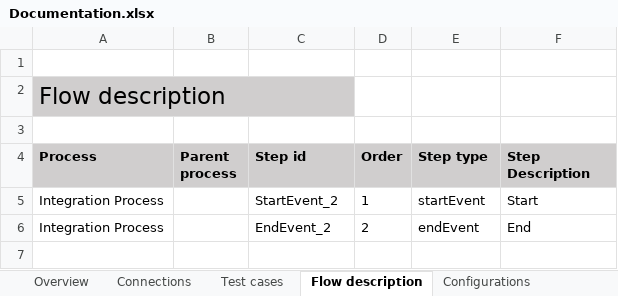
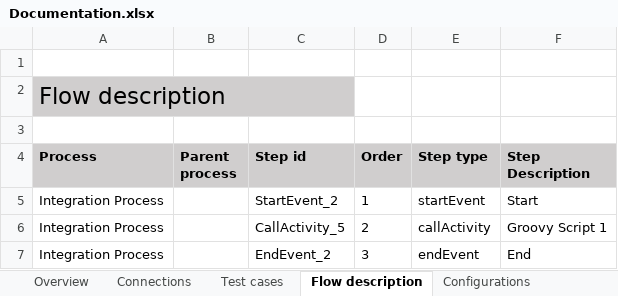
Before and after one commit to afl-figaf/cpi-repo, an Excel workbook: NewPackage/IntegrationFlow/Test_Flow/Documentation.xlsx, sheet Flow description, drawn as a sheet; values as stored, in another font and other column widths than the file's, no borders; addresses are those after the commit; the diff names each change by its address in the sheet, - before the commit and + after, or states it on an @@ line.

Commit message:
The following objects were updated: IntegrationFlow

```diff
--- a/NewPackage/IntegrationFlow/Test_Flow/Documentation.xlsx (sheet Flow description)
+++ b/NewPackage/IntegrationFlow/Test_Flow/Documentation.xlsx (sheet Flow description)
+row 6: Integration Process |  | CallActivity_5 | 2 | callActivity | Groovy Script 1
-D7 (Order): 2
+D7 (Order): 3
```
Also changed, not shown: sheet Test cases, sheet Resources, sheet Overview, 5 other files.
